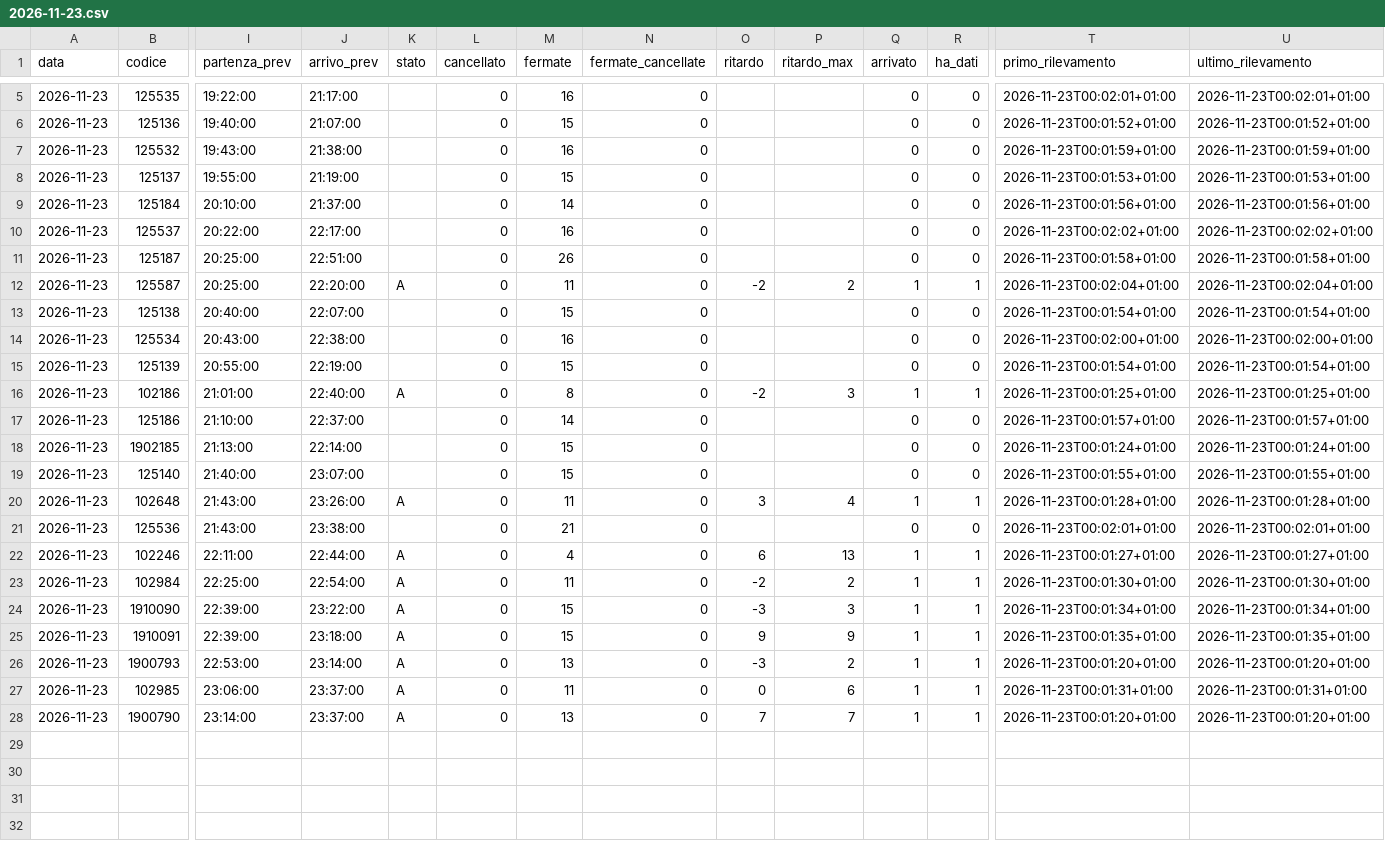
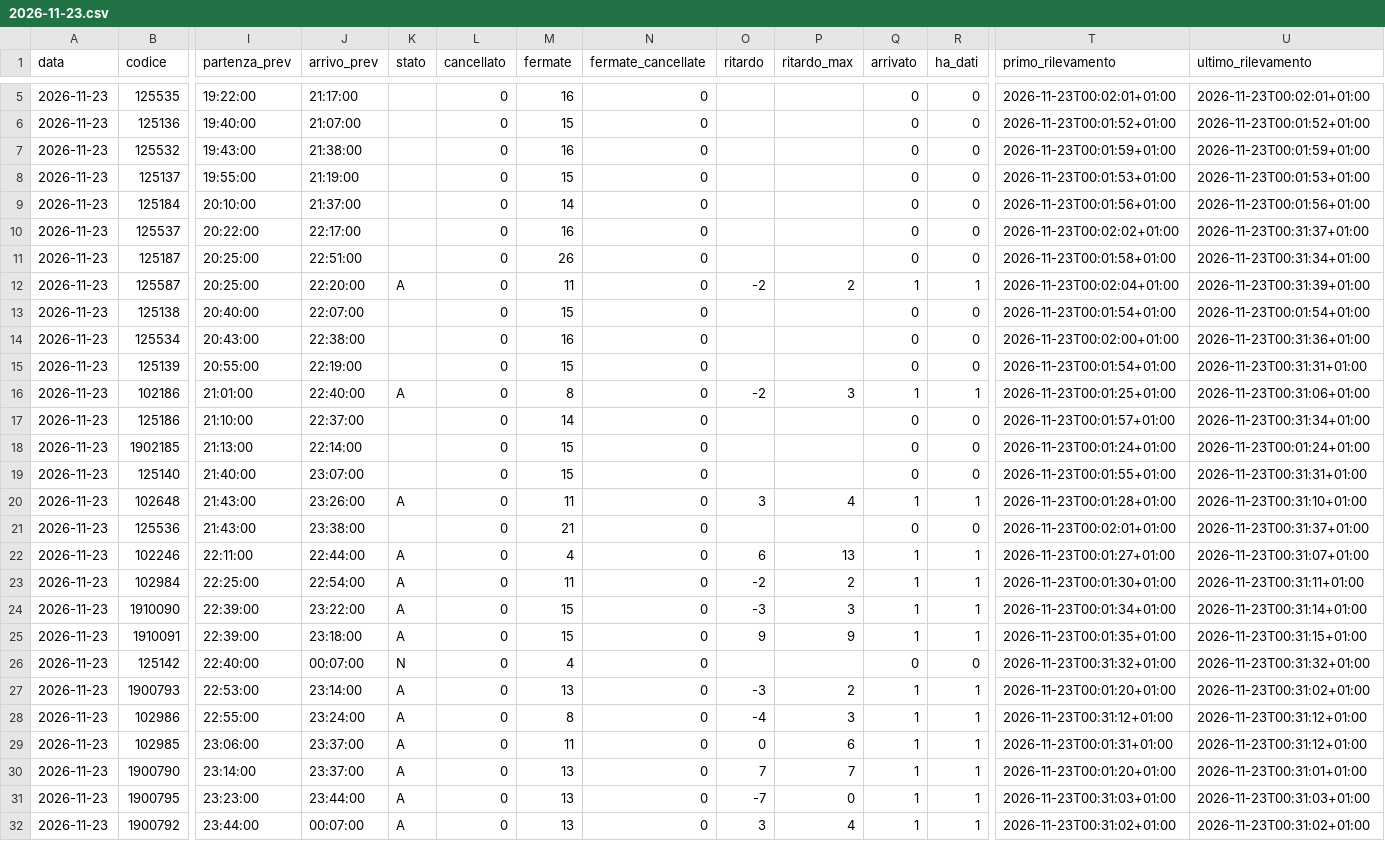
Before and after one commit to Easyinve/trenord-ritardi, a CSV file: archivio/2026-11-23.csv, drawn as a sheet; only a part is shown, gaps mark what is left out; addresses are those after the commit; rows hold the shown columns only; the diff covers the shown part only; the diff names each change by its address in the sheet, - before the commit and + after, or states it on an @@ line.

```diff
--- a/archivio/2026-11-23.csv
+++ b/archivio/2026-11-23.csv
-U10 (ultimo_rilevamento): 2026-11-23T00:02:02+01:00
+U10 (ultimo_rilevamento): 2026-11-23T00:31:37+01:00
-U11 (ultimo_rilevamento): 2026-11-23T00:01:58+01:00
+U11 (ultimo_rilevamento): 2026-11-23T00:31:34+01:00
-U12 (ultimo_rilevamento): 2026-11-23T00:02:04+01:00
+U12 (ultimo_rilevamento): 2026-11-23T00:31:39+01:00
-U14 (ultimo_rilevamento): 2026-11-23T00:02:00+01:00
+U14 (ultimo_rilevamento): 2026-11-23T00:31:36+01:00
-U15 (ultimo_rilevamento): 2026-11-23T00:01:54+01:00
+U15 (ultimo_rilevamento): 2026-11-23T00:31:31+01:00
-U16 (ultimo_rilevamento): 2026-11-23T00:01:25+01:00
+U16 (ultimo_rilevamento): 2026-11-23T00:31:06+01:00
-U17 (ultimo_rilevamento): 2026-11-23T00:01:57+01:00
+U17 (ultimo_rilevamento): 2026-11-23T00:31:34+01:00
-U19 (ultimo_rilevamento): 2026-11-23T00:01:55+01:00
+U19 (ultimo_rilevamento): 2026-11-23T00:31:31+01:00
-U20 (ultimo_rilevamento): 2026-11-23T00:01:28+01:00
+U20 (ultimo_rilevamento): 2026-11-23T00:31:10+01:00
-U21 (ultimo_rilevamento): 2026-11-23T00:02:01+01:00
+U21 (ultimo_rilevamento): 2026-11-23T00:31:37+01:00
-U22 (ultimo_rilevamento): 2026-11-23T00:01:27+01:00
+U22 (ultimo_rilevamento): 2026-11-23T00:31:07+01:00
-U23 (ultimo_rilevamento): 2026-11-23T00:01:30+01:00
+U23 (ultimo_rilevamento): 2026-11-23T00:31:11+01:00
-U24 (ultimo_rilevamento): 2026-11-23T00:01:34+01:00
+U24 (ultimo_rilevamento): 2026-11-23T00:31:14+01:00
-U25 (ultimo_rilevamento): 2026-11-23T00:01:35+01:00
+U25 (ultimo_rilevamento): 2026-11-23T00:31:15+01:00
+row 26: 2026-11-23 | 125142 | 22:40:00 | 00:07:00 | N | 0 | 4 | 0 |  |  | 0 | 0 | 2026-11-23T00:31:32+01:00 | 2026-11-23T00:31:32+01:00
-U27 (ultimo_rilevamento): 2026-11-23T00:01:20+01:00
+U27 (ultimo_rilevamento): 2026-11-23T00:31:02+01:00
+row 28: 2026-11-23 | 102986 | 22:55:00 | 23:24:00 | A | 0 | 8 | 0 | -4 | 3 | 1 | 1 | 2026-11-23T00:31:12+01:00 | 2026-11-23T00:31:12+01:00
-U29 (ultimo_rilevamento): 2026-11-23T00:01:31+01:00
+U29 (ultimo_rilevamento): 2026-11-23T00:31:12+01:00
-U30 (ultimo_rilevamento): 2026-11-23T00:01:20+01:00
+U30 (ultimo_rilevamento): 2026-11-23T00:31:01+01:00
+row 31: 2026-11-23 | 1900795 | 23:23:00 | 23:44:00 | A | 0 | 13 | 0 | -7 | 0 | 1 | 1 | 2026-11-23T00:31:03+01:00 | 2026-11-23T00:31:03+01:00
+row 32: 2026-11-23 | 1900792 | 23:44:00 | 00:07:00 | A | 0 | 13 | 0 | 3 | 4 | 1 | 1 | 2026-11-23T00:31:02+01:00 | 2026-11-23T00:31:02+01:00
```
Also changed, not shown: 2 edited cells elsewhere in this file, archivio/2026-11-22.csv, archivio/mensile.csv, 1 other file.
